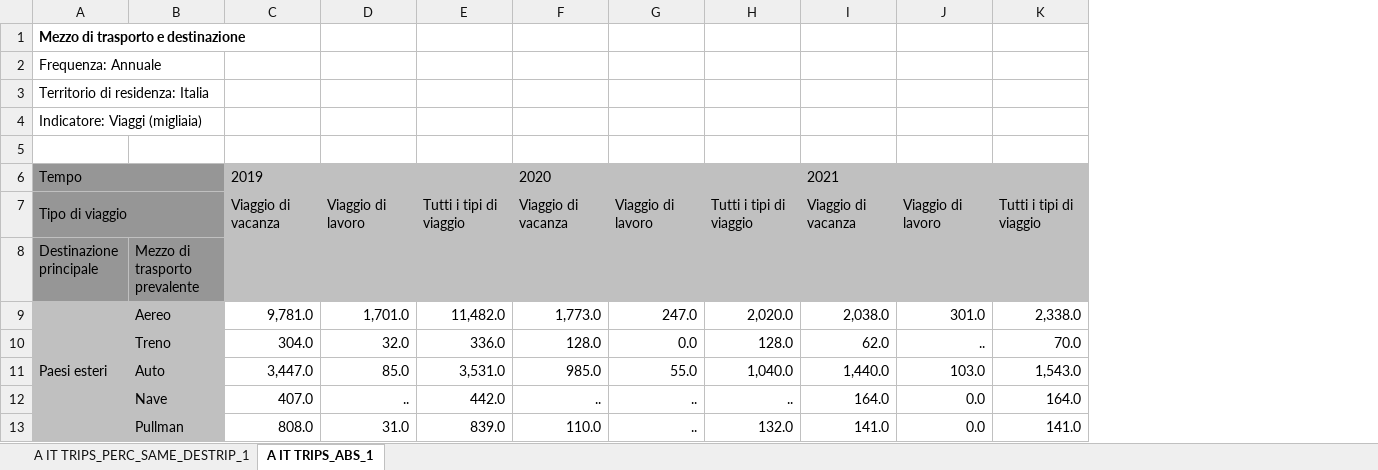
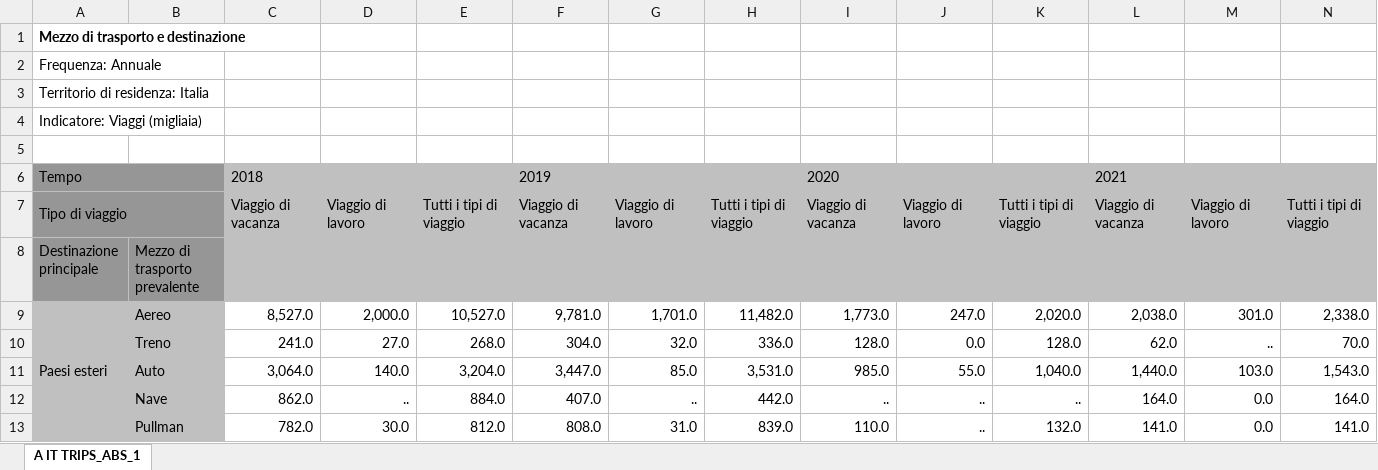
Before and after one commit to T0ls/data-Visualization, an Excel workbook: data/excel/Mezzo di trasporto e destinazione (IT1,68_698_DF_DCCV_VIAGGI_CHARACT_CAPI_3,1.0).xlsx, sheet A IT TRIPS_ABS_1, drawn as a sheet; only a part is shown; values as stored, in another font and other column widths than the file's, no borders; charts and pictures not drawn; removed rows and columns are numbered as before the commit, all else as after; the diff names each change by its address in the sheet, - before the commit and + after, or states it on an @@ line.

```diff
--- a/data/excel/Mezzo di trasporto e destinazione (IT1,68_698_DF_DCCV_VIAGGI_CHARACT_CAPI_3,1.0).xlsx (sheet A IT TRIPS_ABS_1)
+++ b/data/excel/Mezzo di trasporto e destinazione (IT1,68_698_DF_DCCV_VIAGGI_CHARACT_CAPI_3,1.0).xlsx (sheet A IT TRIPS_ABS_1)
-sheet tab: A IT TRIPS_PERC_SAME_DESTRIP_1
+column C, rows 6-13: 2018 | Viaggio di vacanza |  | 8,527.0 | 241.0 | 3,064.0 | 862.0 | 782.0
+column D, rows 7-13: Viaggio di lavoro |  | 2,000.0 | 27.0 | 140.0 | .. | 30.0
+column E, rows 7-13: Tutti i tipi di viaggio |  | 10,527.0 | 268.0 | 3,204.0 | 884.0 | 812.0
-C8:Q8 merged
```
Also changed, not shown: charts or pictures, data/excel/Mese di inizio (IT1,68_698_DF_DCCV_VIAGGI_CHARACT_CAPI_9,1.0).xlsx, data/excel/Pernottamenti in Italia e regione di destinazione (IT1,68_357_DF_DCCV_TURNOT_CAPI_1,1.0).xlsx, 15 other files.
